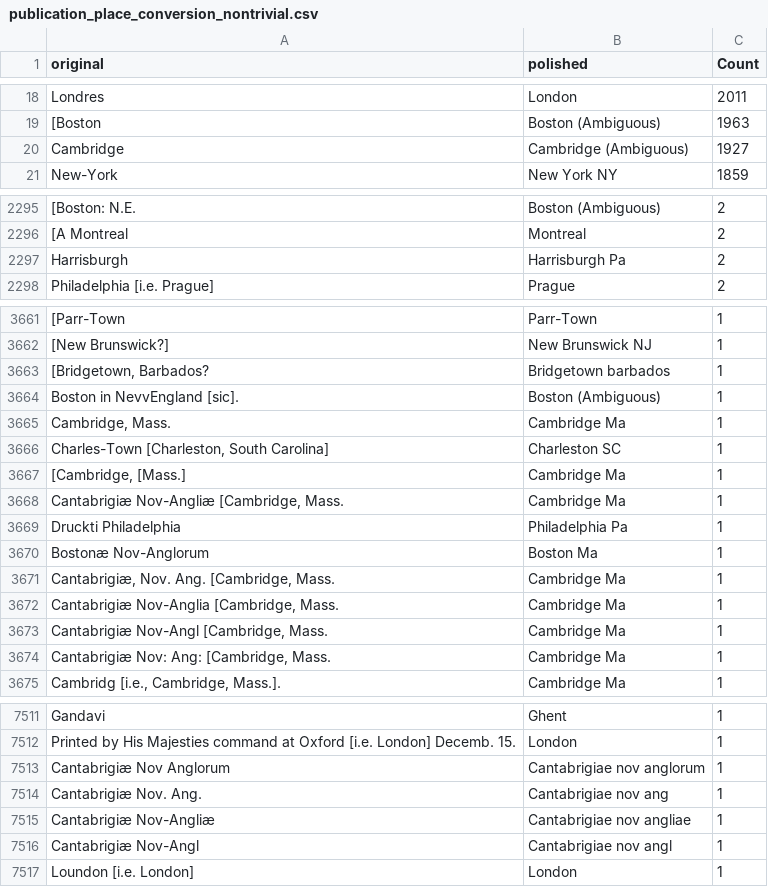
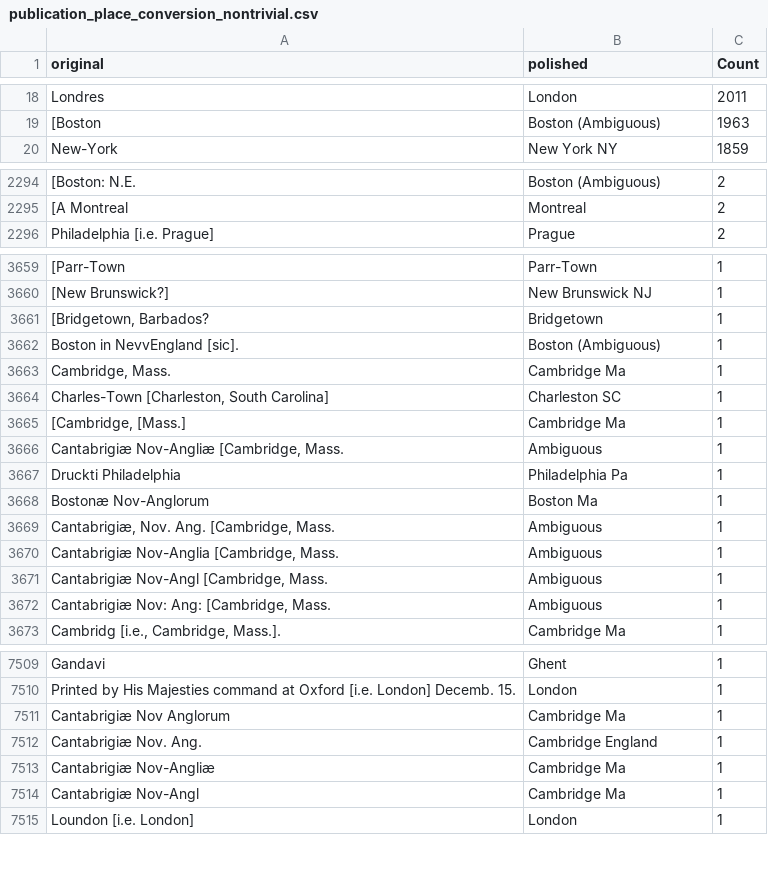
Before and after one commit to COMHIS/estc, a CSV file: inst/examples/output.tables/publication_place_conversion_nontrivial.csv, drawn as a sheet; only a part is shown, gaps mark what is left out; removed rows and columns are numbered as before the commit, all else as after; the diff covers the shown part only; the diff names each change by its address in the sheet, - before the commit and + after, or states it on an @@ line.

```diff
--- a/inst/examples/output.tables/publication_place_conversion_nontrivial.csv
+++ b/inst/examples/output.tables/publication_place_conversion_nontrivial.csv
-row 20: Cambridge | Cambridge (Ambiguous) | 1927
-row 2297: Harrisburgh | Harrisburgh Pa | 2
-B3661 (polished): Bridgetown barbados
+B3661 (polished): Bridgetown
-B3666 (polished): Cambridge Ma
+B3666 (polished): Ambiguous
-B3669:B3672 (polished): Cambridge Ma
+B3669:B3672 (polished): Ambiguous
-B7511 (polished): Cantabrigiae nov anglorum
+B7511 (polished): Cambridge Ma
-B7512 (polished): Cantabrigiae nov ang
+B7512 (polished): Cambridge England
-B7513 (polished): Cantabrigiae nov angliae
+B7513 (polished): Cambridge Ma
-B7514 (polished): Cantabrigiae nov angl
+B7514 (polished): Cambridge Ma
```
Also changed, not shown: 86 edited cells elsewhere in this file, inst/examples/output.tables/absentgeocoordinates.csv, inst/examples/output.tables/country_accepted.csv, 3 other files.
